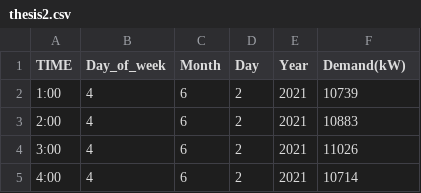
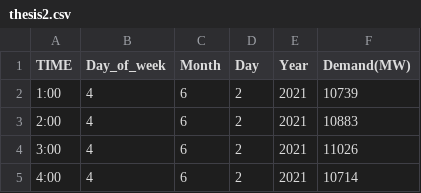
Before and after one commit to Sumi2089/Datasheet, a CSV file: thesis2.csv, drawn as a sheet; only a part is shown.

Commit message:
Add files via upload

```diff
--- a/thesis2.csv
+++ b/thesis2.csv
@@ -1,2 +1,2 @@
-TIME,Day_of_week,Month,Day,Year,Demand(kW)
+TIME,Day_of_week,Month,Day,Year,Demand(MW)
 1:00,4,6,2,2021,10739
```
